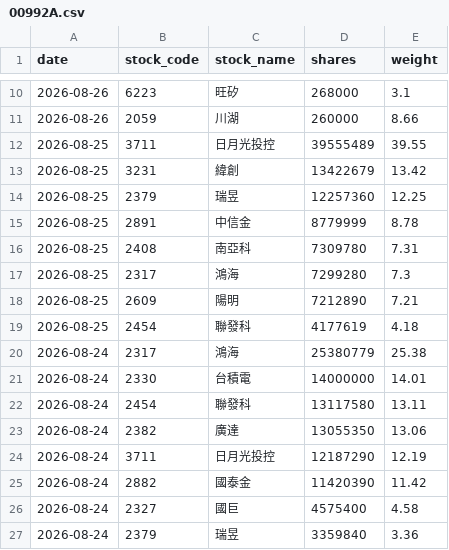
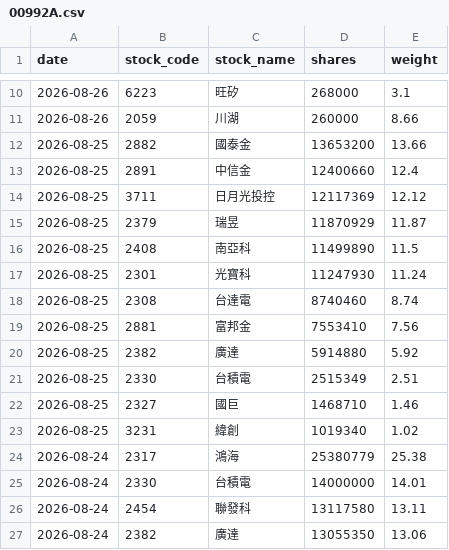
Before and after one commit to yrjjan-allen/active-etf-dashboard, a CSV file: data/00992A.csv, drawn as a sheet; only a part is shown, gaps mark what is left out; the shorter side is filled out with more unchanged rows.

```diff
--- a/data/00992A.csv
+++ b/data/00992A.csv
@@ -11,10 +11,14 @@
 2026-08-26,2059,川湖,260000,8.66
-2026-08-25,3711,日月光投控,39555489,39.55
-2026-08-25,3231,緯創,13422679,13.42
-2026-08-25,2379,瑞昱,12257360,12.25
-2026-08-25,2891,中信金,8779999,8.78
-2026-08-25,2408,南亞科,7309780,7.31
-2026-08-25,2317,鴻海,7299280,7.3
-2026-08-25,2609,陽明,7212890,7.21
-2026-08-25,2454,聯發科,4177619,4.18
+2026-08-25,2882,國泰金,13653200,13.66
+2026-08-25,2891,中信金,12400660,12.4
+2026-08-25,3711,日月光投控,12117369,12.12
+2026-08-25,2379,瑞昱,11870929,11.87
+2026-08-25,2408,南亞科,11499890,11.5
+2026-08-25,2301,光寶科,11247930,11.24
+2026-08-25,2308,台達電,8740460,8.74
+2026-08-25,2881,富邦金,7553410,7.56
+2026-08-25,2382,廣達,5914880,5.92
+2026-08-25,2330,台積電,2515349,2.51
+2026-08-25,2327,國巨,1468710,1.46
+2026-08-25,3231,緯創,1019340,1.02
 2026-08-24,2317,鴻海,25380779,25.38
```
Also changed, not shown: data/00948B.csv, data/00981A.csv, 5 other files.
